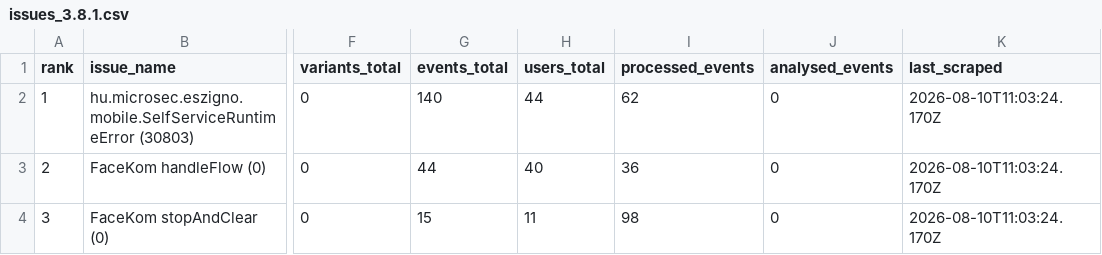
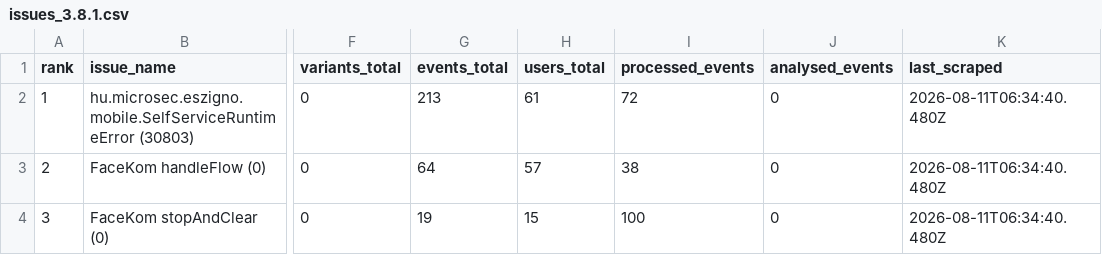
Before and after one commit to glizik/GFK, a CSV file: data/issues_3.8.1.csv, drawn as a sheet; only a part is shown, gaps mark what is left out; the diff names each change by its address in the sheet, - before the commit and + after, or states it on an @@ line.

```diff
--- a/data/issues_3.8.1.csv
+++ b/data/issues_3.8.1.csv
-G2 (events_total): 140
+G2 (events_total): 213
-H2 (users_total): 44
+H2 (users_total): 61
-I2 (processed_events): 62
+I2 (processed_events): 72
-K2:K4 (last_scraped): 2026-08-10T11:03:24.170Z
+K2:K4 (last_scraped): 2026-08-11T06:34:40.480Z
-G3 (events_total): 44
+G3 (events_total): 64
-H3 (users_total): 40
+H3 (users_total): 57
-I3 (processed_events): 36
+I3 (processed_events): 38
-G4 (events_total): 15
+G4 (events_total): 19
-H4 (users_total): 11
+H4 (users_total): 15
-I4 (processed_events): 98
+I4 (processed_events): 100
```
Also changed, not shown: 2 other files.
